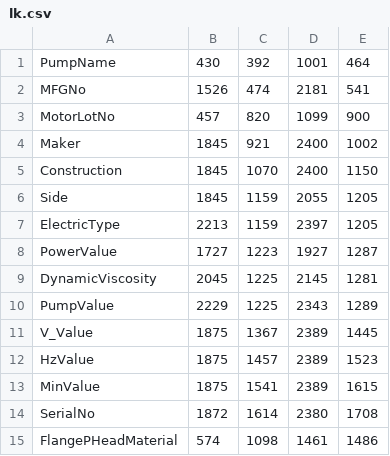
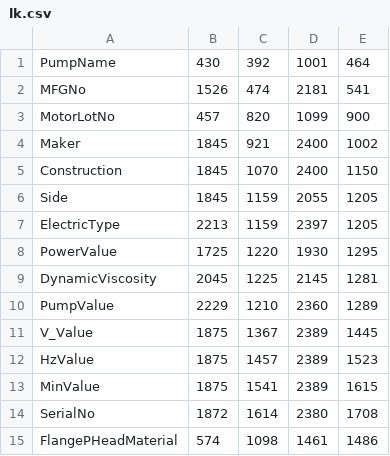
Before and after one commit to anlab-ai/SerialPJ, a CSV file: position_forms/lk.csv, drawn as a sheet.

Commit message:
improve read pump value

```diff
--- a/position_forms/lk.csv
+++ b/position_forms/lk.csv
@@ -7,5 +7,5 @@ Side,1845,1159,2055,1205
 ElectricType,2213,1159,2397,1205
-PowerValue,1727,1223,1927,1287
+PowerValue,1725,1220,1930,1295
 DynamicViscosity,2045,1225,2145,1281
-PumpValue,2229,1225,2343,1289
+PumpValue,2229,1210,2360,1289
 V_Value,1875,1367,2389,1445
```
Also changed, not shown: 2 other files.
